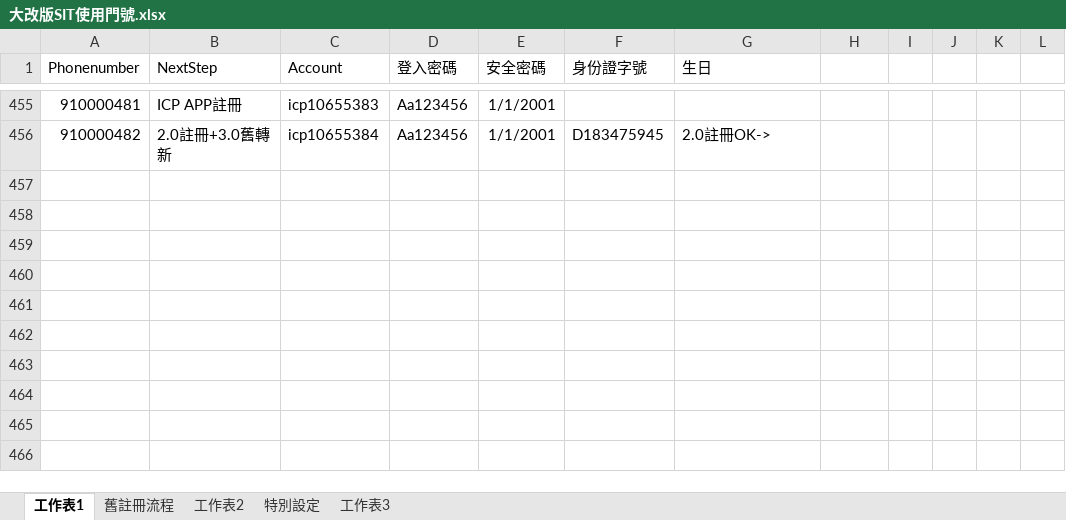
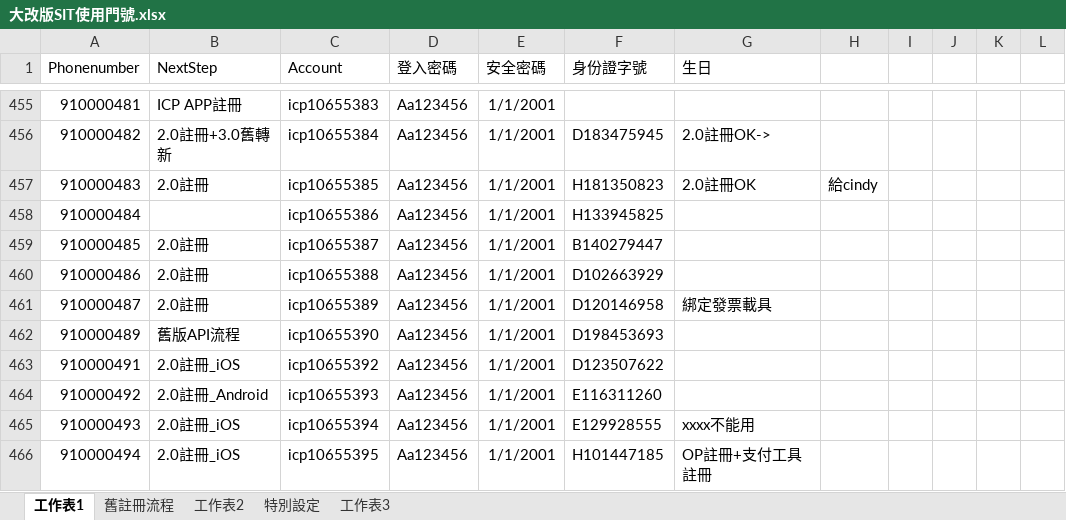
Before and after one commit to Athena20230322/icpapimock, an Excel workbook: ICP.Project/src/ICP.Host.ApiTest/大改版SIT使用門號.xlsx, sheet 工作表1, drawn as a sheet; only a part is shown, gaps mark what is left out; values as stored, in another font and other column widths than the file's, no borders; the diff names each change by its address in the sheet, - before the commit and + after, or states it on an @@ line.

```diff
--- a/ICP.Project/src/ICP.Host.ApiTest/大改版SIT使用門號.xlsx (sheet 工作表1)
+++ b/ICP.Project/src/ICP.Host.ApiTest/大改版SIT使用門號.xlsx (sheet 工作表1)
+row 457: 910000483 | 2.0註冊 | icp10655385 | Aa123456 | 1/1/2001 | H181350823 | 2.0註冊OK | 給cindy
+row 458: 910000484 |  | icp10655386 | Aa123456 | 1/1/2001 | H133945825
+row 459: 910000485 | 2.0註冊 | icp10655387 | Aa123456 | 1/1/2001 | B140279447
+row 460: 910000486 | 2.0註冊 | icp10655388 | Aa123456 | 1/1/2001 | D102663929
+row 461: 910000487 | 2.0註冊 | icp10655389 | Aa123456 | 1/1/2001 | D120146958 | 綁定發票載具
+row 462: 910000489 | 舊版API流程 | icp10655390 | Aa123456 | 1/1/2001 | D198453693
+row 463: 910000491 | 2.0註冊_iOS | icp10655392 | Aa123456 | 1/1/2001 | D123507622
+row 464: 910000492 | 2.0註冊_Android | icp10655393 | Aa123456 | 1/1/2001 | E116311260
+row 465: 910000493 | 2.0註冊_iOS | icp10655394 | Aa123456 | 1/1/2001 | E129928555 | xxxx不能用
+row 466: 910000494 | 2.0註冊_iOS | icp10655395 | Aa123456 | 1/1/2001 | H101447185 | OP註冊+支付工具註冊
```
Also changed, not shown: sheet 舊註冊流程, sheet 工作表3, 4 other files.
